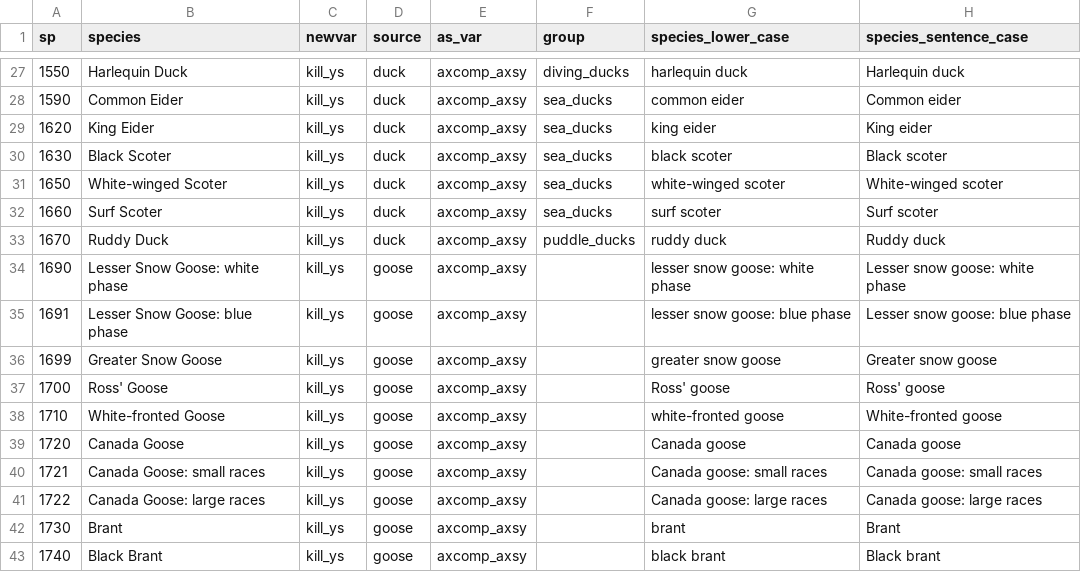
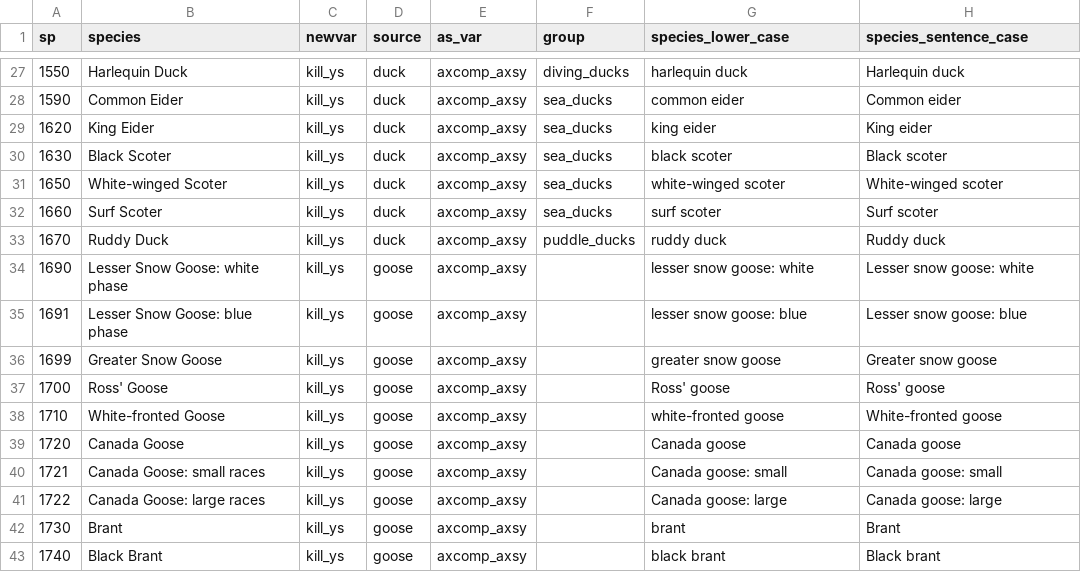
Before and after one commit to AdamCSmithCWS/nhs, a CSV file: data/website_species_variable_names_in.csv, drawn as a sheet; only a part is shown, gaps mark what is left out.

Commit message:
Tweaking the figures and species names

```diff
--- a/data/website_species_variable_names_in.csv
+++ b/data/website_species_variable_names_in.csv
@@ -33,4 +33,4 @@ sp,species,newvar,source,as_var,group,species_lower_case,species_sentence_case
 1670,Ruddy Duck,kill_ys,duck,axcomp_axsy,puddle_ducks,ruddy duck,Ruddy duck
-1690,Lesser Snow Goose: white phase,kill_ys,goose,axcomp_axsy,,lesser snow goose: white phase,Lesser snow goose: white phase
-1691,Lesser Snow Goose: blue phase,kill_ys,goose,axcomp_axsy,,lesser snow goose: blue phase,Lesser snow goose: blue phase
+1690,Lesser Snow Goose: white phase,kill_ys,goose,axcomp_axsy,,lesser snow goose: white,Lesser snow goose: white
+1691,Lesser Snow Goose: blue phase,kill_ys,goose,axcomp_axsy,,lesser snow goose: blue,Lesser snow goose: blue
 1699,Greater Snow Goose,kill_ys,goose,axcomp_axsy,,greater snow goose,Greater snow goose
@@ -39,4 +39,4 @@ sp,species,newvar,source,as_var,group,species_lower_case,species_sentence_case
 1720,Canada Goose,kill_ys,goose,axcomp_axsy,,Canada goose,Canada goose
-1721,Canada Goose: small races,kill_ys,goose,axcomp_axsy,,Canada goose: small races,Canada goose: small races
-1722,Canada Goose: large races,kill_ys,goose,axcomp_axsy,,Canada goose: large races,Canada goose: large races
+1721,Canada Goose: small races,kill_ys,goose,axcomp_axsy,,Canada goose: small,Canada goose: small
+1722,Canada Goose: large races,kill_ys,goose,axcomp_axsy,,Canada goose: large,Canada goose: large
 1730,Brant,kill_ys,goose,axcomp_axsy,,brant,Brant
```
Also changed, not shown: 4 other files.
